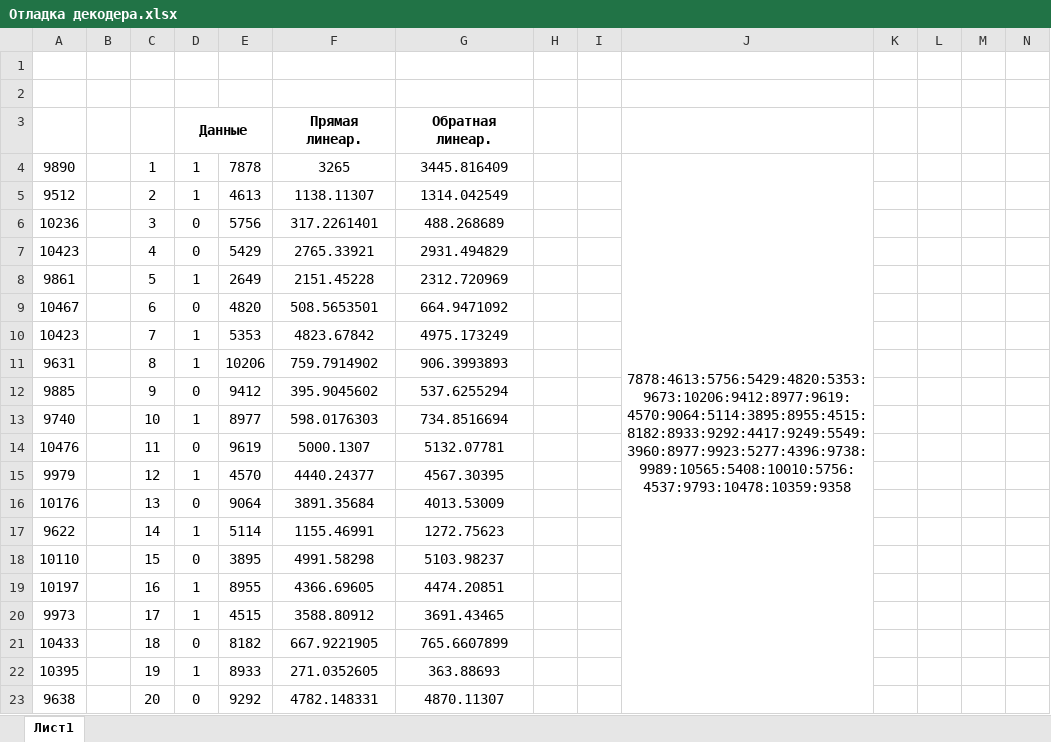
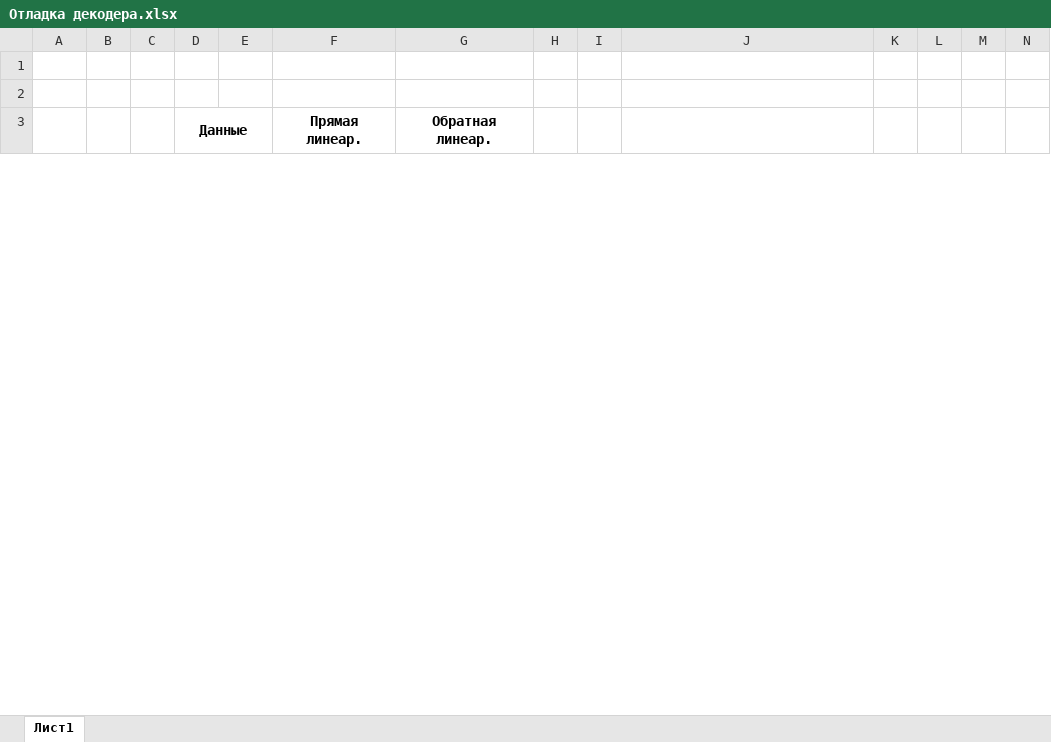
Before and after one commit to faradey8951/AudioDataInterface, an Excel workbook: Mathematics/Отладка декодера.xlsx, sheet Лист1, drawn as a sheet; only a part is shown; values as stored, in another font and other column widths than the file's, no borders; charts and pictures not drawn; removed rows and columns are numbered as before the commit, all else as after; rows hold the shown columns only; the diff covers the shown part only; the diff names each change by its address in the sheet, - before the commit and + after, or states it on an @@ line.

```diff
--- a/Mathematics/Отладка декодера.xlsx (sheet Лист1)
+++ b/Mathematics/Отладка декодера.xlsx (sheet Лист1)
-row 4: 9890 |  | 1 | 1 | 7878 | 3265 | 3445.816409 |  |  | 7878:4613:5756:5429:4820:5353:9673:10206:9412:8977:9619:4570:9064:5114:3895:8955:4515:8182:8933:9292:4417:9249:5549:3960:8977:9923:5277:4396:9738:9989:10565:5408:10010:5756:4537:9793:10478:10359:9358
-row 5: 9512 |  | 2 | 1 | 4613 | 1138.11307 | 1314.042549
-row 6: 10236 |  | 3 | 0 | 5756 | 317.2261401 | 488.268689
-row 7: 10423 |  | 4 | 0 | 5429 | 2765.33921 | 2931.494829
-row 8: 9861 |  | 5 | 1 | 2649 | 2151.45228 | 2312.720969
-row 9: 10467 |  | 6 | 0 | 4820 | 508.5653501 | 664.9471092
-row 10: 10423 |  | 7 | 1 | 5353 | 4823.67842 | 4975.173249
-row 11: 9631 |  | 8 | 1 | 10206 | 759.7914902 | 906.3993893
-row 12: 9885 |  | 9 | 0 | 9412 | 395.9045602 | 537.6255294
-row 13: 9740 |  | 10 | 1 | 8977 | 598.0176303 | 734.8516694
-row 14: 10476 |  | 11 | 0 | 9619 | 5000.1307 | 5132.07781
-row 15: 9979 |  | 12 | 1 | 4570 | 4440.24377 | 4567.30395
-row 16: 10176 |  | 13 | 0 | 9064 | 3891.35684 | 4013.53009
-row 17: 9622 |  | 14 | 1 | 5114 | 1155.46991 | 1272.75623
-row 18: 10110 |  | 15 | 0 | 3895 | 4991.58298 | 5103.98237
-row 19: 10197 |  | 16 | 1 | 8955 | 4366.69605 | 4474.20851
-row 20: 9973 |  | 17 | 1 | 4515 | 3588.80912 | 3691.43465
-row 21: 10433 |  | 18 | 0 | 8182 | 667.9221905 | 765.6607899
-row 22: 10395 |  | 19 | 1 | 8933 | 271.0352605 | 363.88693
-row 23: 9638 |  | 20 | 0 | 9292 | 4782.148331 | 4870.11307
```
Also changed, not shown: other rows of this sheet, charts or pictures, 14 other files.
